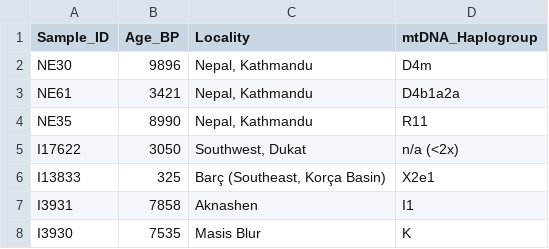
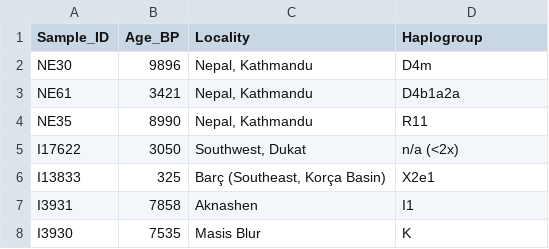
Before and after one commit to yaqi-jiao/mtdna-app, a TSV file: mtDNAmatcher/Data/Clean_metadata_DB.tsv, drawn as a sheet; only a part is shown.

Commit message:
fix: Modify the column names in the metadata to align them with those in the main program

```diff
--- a/mtDNAmatcher/Data/Clean_metadata_DB.tsv
+++ b/mtDNAmatcher/Data/Clean_metadata_DB.tsv
@@ -1,2 +1,2 @@
-Sample_ID	Age_BP	Locality	mtDNA_Haplogroup
+Sample_ID	Age_BP	Locality	Haplogroup
 NE30	9896	Nepal, Kathmandu	D4m
```
Also changed, not shown: 1 other file.
